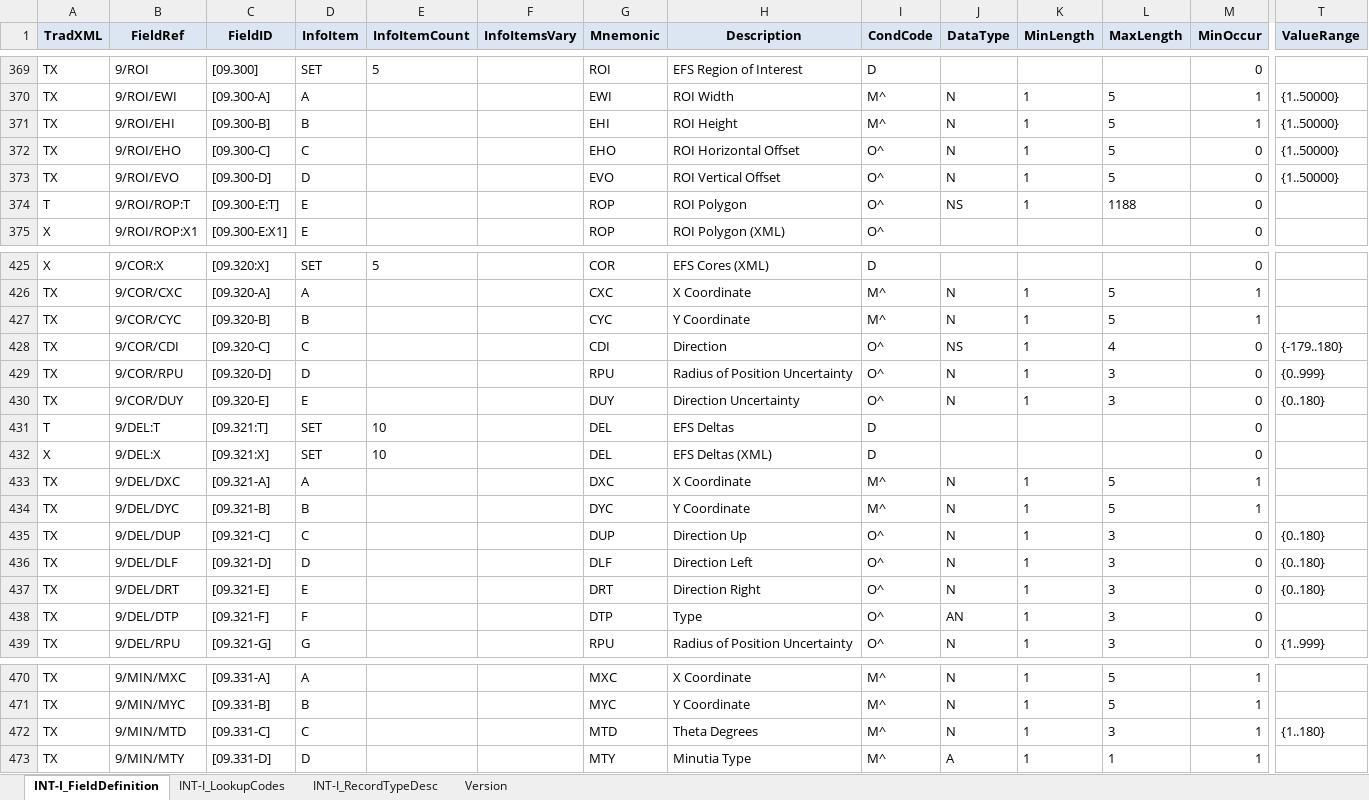
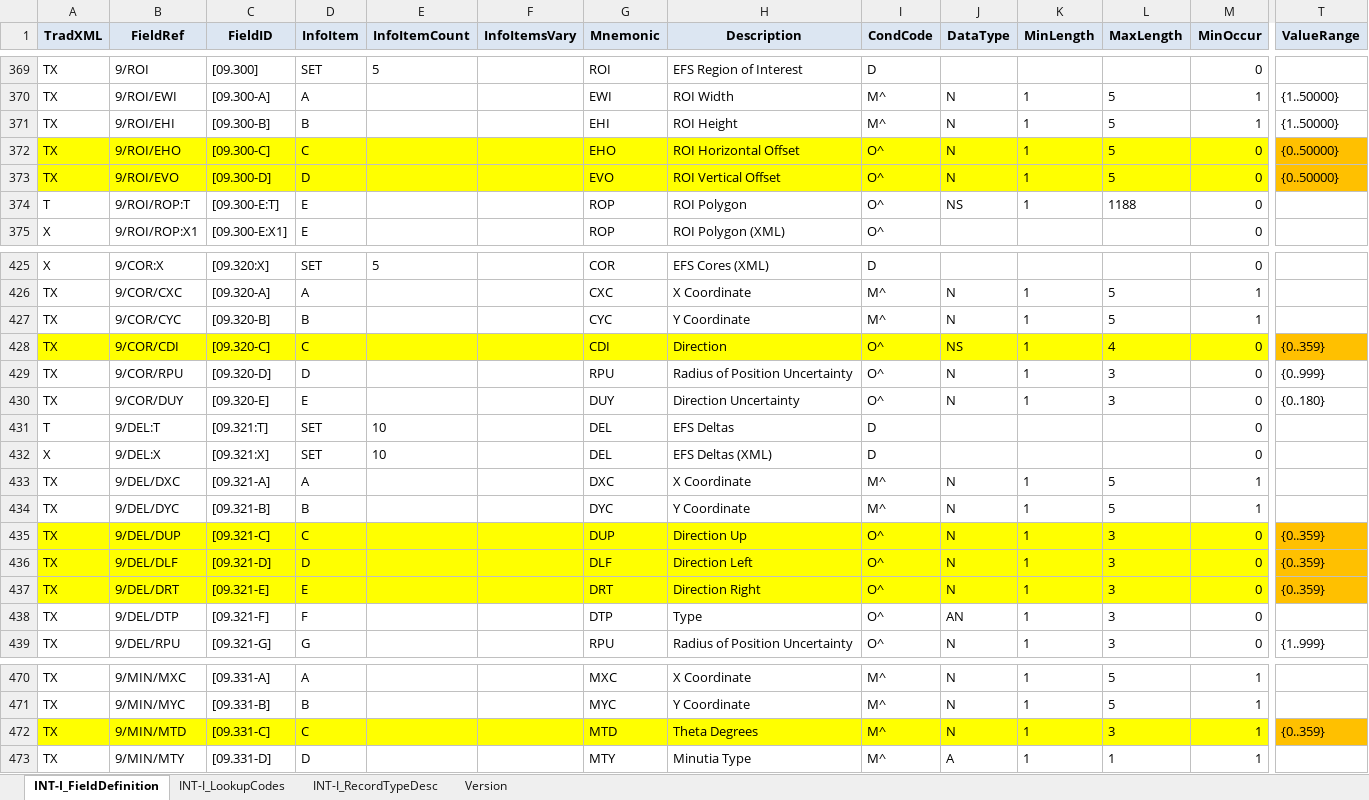
Before and after one commit to INTERPOL-Innovation-Centre/ANSI-NIST-XML-ITL-Implementation, an Excel workbook: MRT/MRT_INT-I.xlsx, sheet INT-I_FieldDefinition, drawn as a sheet; only a part is shown, gaps mark what is left out; values as stored, in another font and other column widths than the file's, no borders; charts and pictures and conditional formats and table styles not drawn; the diff covers the shown part only; the diff names each change by its address in the sheet, - before the commit and + after, or states it on an @@ line.

Commit message:
Add files via upload

```diff
--- a/MRT/MRT_INT-I.xlsx (sheet INT-I_FieldDefinition)
+++ b/MRT/MRT_INT-I.xlsx (sheet INT-I_FieldDefinition)
-A372:M373 fill: none
+A372:M373 fill: #FFFF00
-T372:T373 (ValueRange): {1..50000}
+T372:T373 (ValueRange): {0..50000}
-T372:T373 fill: none
+T372:T373 fill: #FFC000
-A428:M428 fill: none
+A428:M428 fill: #FFFF00
-T428 (ValueRange): {-179..180}
+T428 (ValueRange): {0..359}
-T428 fill: none
+T428 fill: #FFC000
-A435:M437 fill: none
+A435:M437 fill: #FFFF00
-T435:T437 (ValueRange): {0..180}
+T435:T437 (ValueRange): {0..359}
-T435:T437 fill: none
+T435:T437 fill: #FFC000
-A472:M472 fill: none
+A472:M472 fill: #FFFF00
-T472 (ValueRange): {1..180}
+T472 (ValueRange): {0..359}
-T472 fill: none
+T472 fill: #FFC000
```
Also changed, not shown: cell formats elsewhere in this sheet, sheet INT-I_LookupCodes, charts or pictures.
